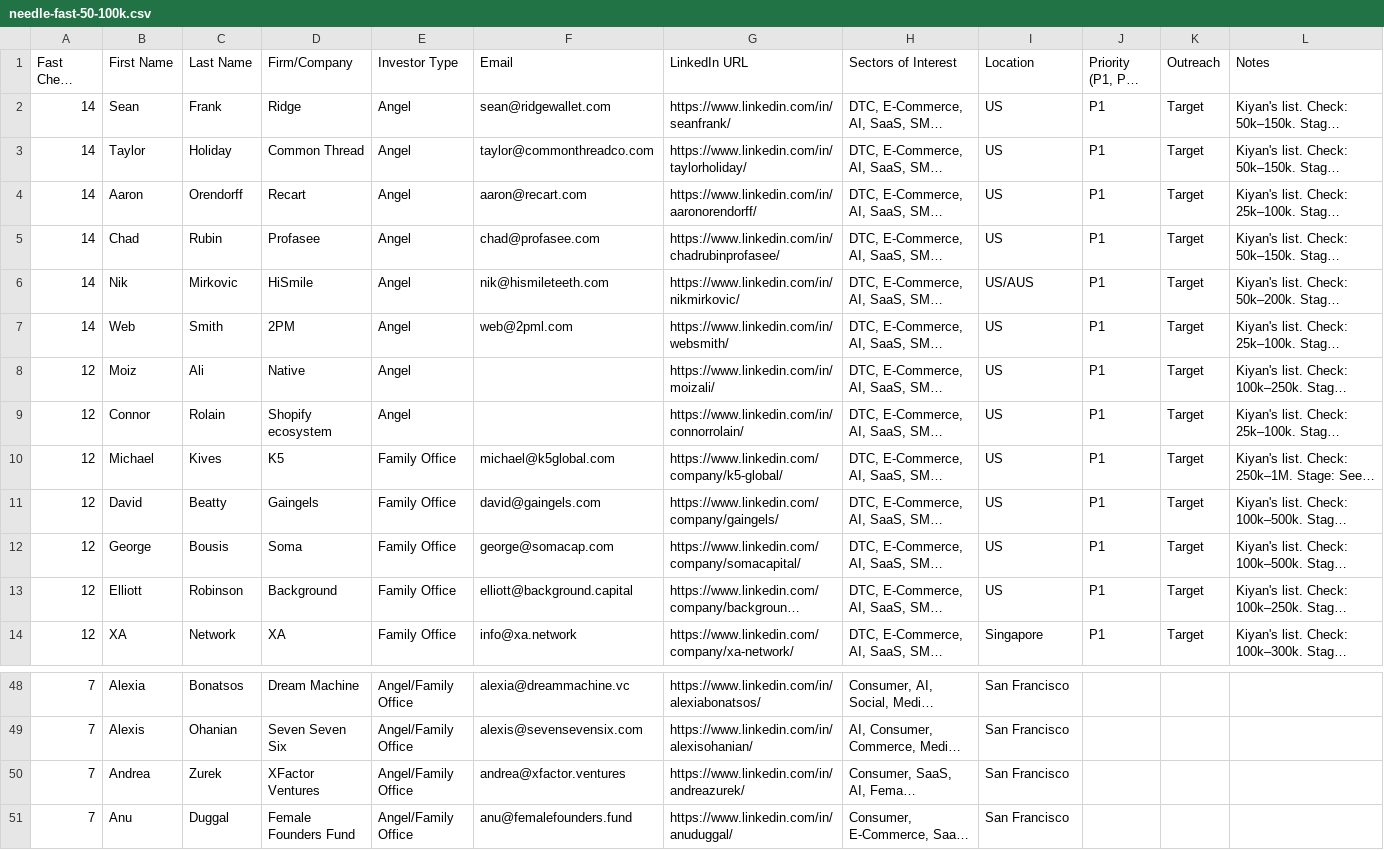
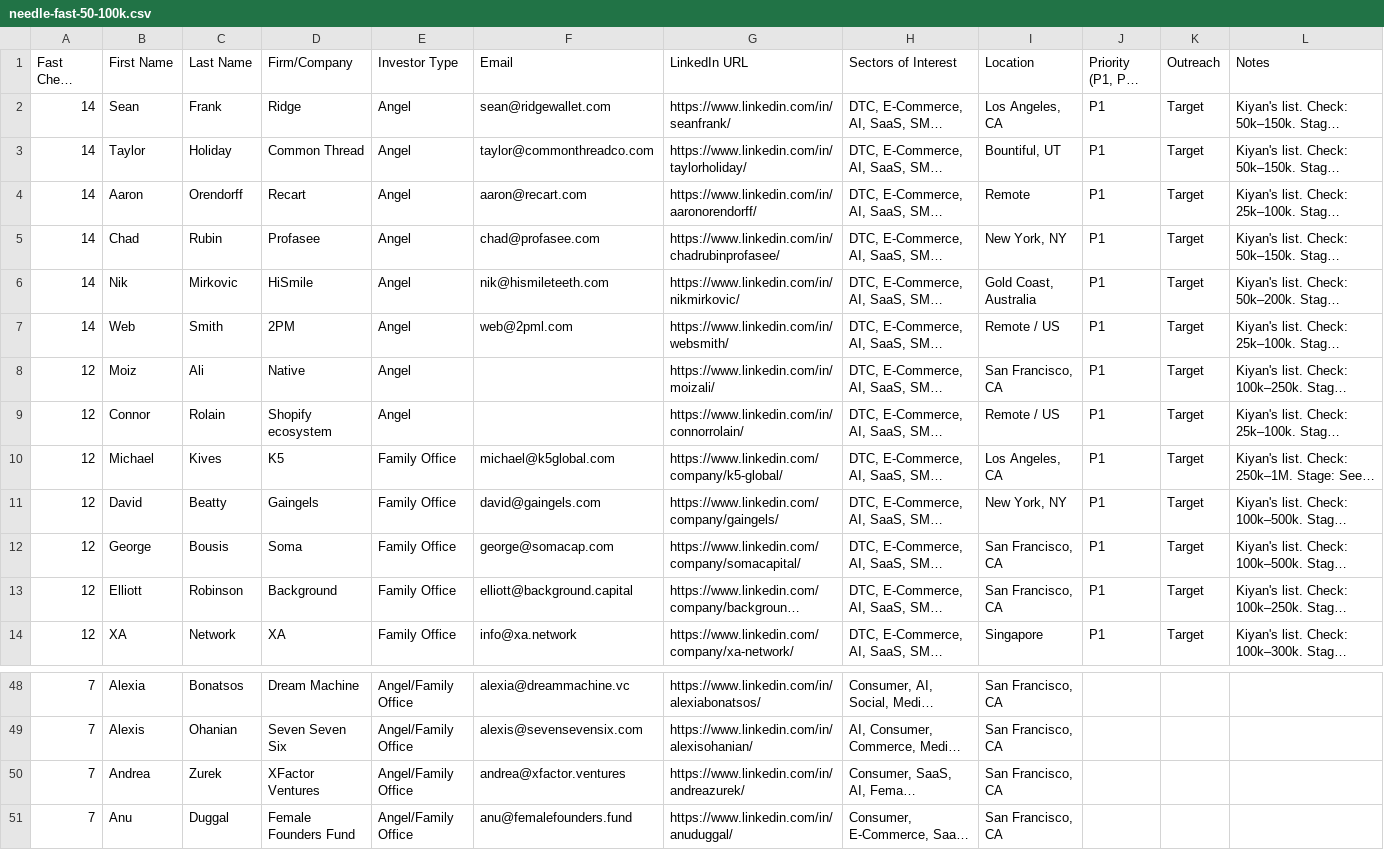
Before and after one commit to angelgambino/openclaw, a CSV file: workspace/projects/investor-outreach/needle-fast-50-100k.csv, drawn as a sheet; only a part is shown, gaps mark what is left out; long unchanged cells end in …; the diff covers the shown part only; the diff names each change by its address in the sheet, - before the commit and + after, or states it on an @@ line.

Commit message:
Needle fast-check list: all locations updated — 4 LA, 14 SF, 7 NYC, 5 Singapore

```diff
--- a/workspace/projects/investor-outreach/needle-fast-50-100k.csv
+++ b/workspace/projects/investor-outreach/needle-fast-50-100k.csv
-I2 (Location): US
+I2 (Location): Los Angeles, CA
-I3 (Location): US
+I3 (Location): Bountiful, UT
-I4 (Location): US
+I4 (Location): Remote
-I5 (Location): US
+I5 (Location): New York, NY
-I6 (Location): US/AUS
+I6 (Location): Gold Coast, Australia
-I7 (Location): US
+I7 (Location): Remote / US
-I8 (Location): US
+I8 (Location): San Francisco, CA
-I9 (Location): US
+I9 (Location): Remote / US
-I10 (Location): US
+I10 (Location): Los Angeles, CA
-I11 (Location): US
+I11 (Location): New York, NY
-I12:I13 (Location): US
+I12:I13 (Location): San Francisco, CA
-I48:I51 (Location): San Francisco
+I48:I51 (Location): San Francisco, CA
```
Also changed, not shown: 18 edited cells elsewhere in this file.
